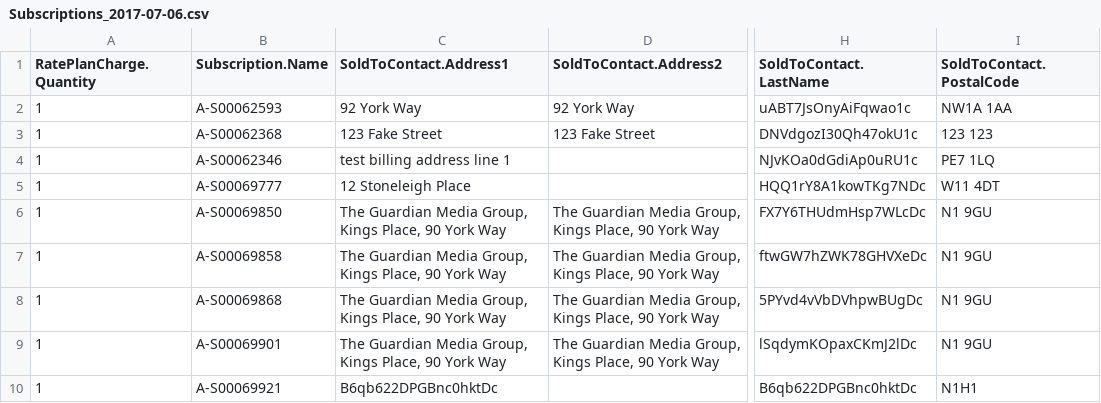
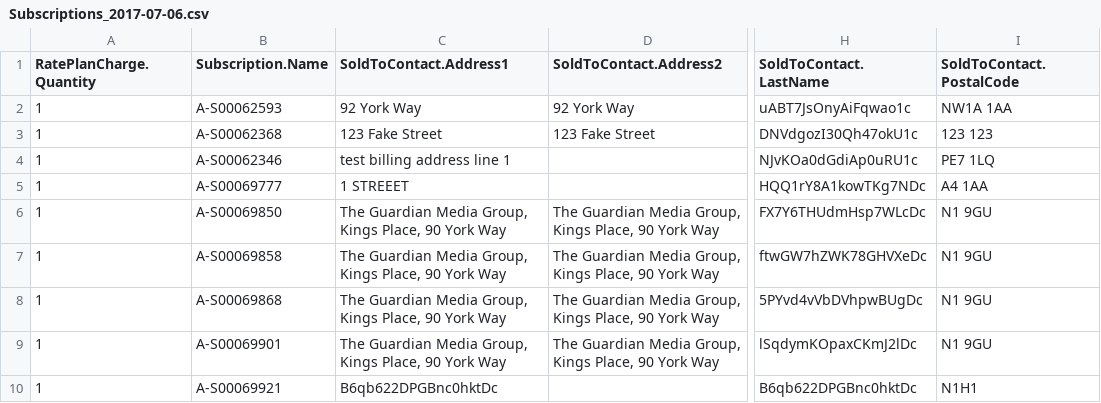
Before and after one commit to guardian/fulfilment-lambdas, a CSV file: __tests__/resources/CODE/zuoraExport/Subscriptions_2017-07-06.csv, drawn as a sheet; only a part is shown, gaps mark what is left out; the diff names each change by its address in the sheet, - before the commit and + after, or states it on an @@ line.

Commit message:
tidy test data

```diff
--- a/__tests__/resources/CODE/zuoraExport/Subscriptions_2017-07-06.csv
+++ b/__tests__/resources/CODE/zuoraExport/Subscriptions_2017-07-06.csv
-C5 (SoldToContact.Address1): 12 Stoneleigh Place
+C5 (SoldToContact.Address1): 1 STREEET
-I5 (SoldToContact.PostalCode): W11 4DT
+I5 (SoldToContact.PostalCode): A4 1AA
```
Also changed, not shown: __tests__/resources/CODE/zuoraExport/WeeklySubscriptions_2017-07-06.csv, __tests__/resources/expected/2017-07-06_HOME_DELIVERY.csv, 1 other file.
